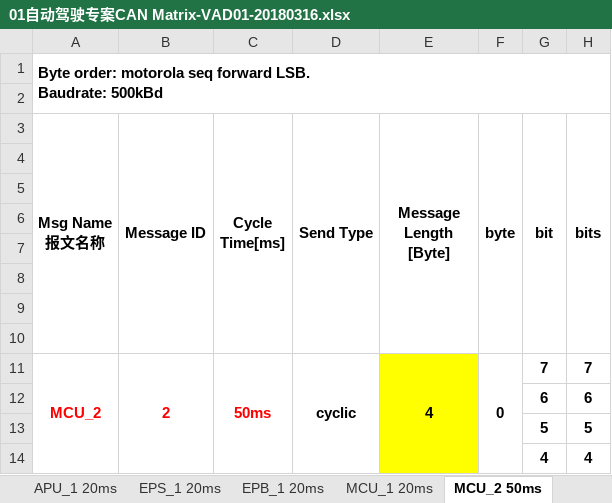
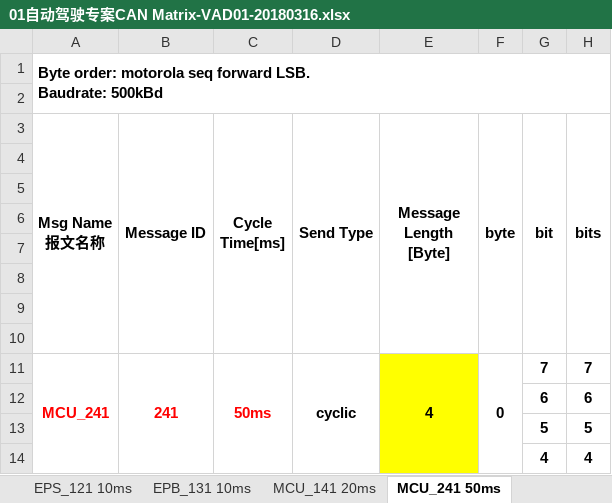
Before and after one commit to guruquan887/VAD01, an Excel workbook: 01需求分析/docs/specs/01自动驾驶专案CAN Matrix-VAD01-20180316.xlsx, sheet MCU_241 50ms, drawn as a sheet; only a part is shown; values as stored, in another font and other column widths than the file's, no borders; the diff names each change by its address in the sheet, - before the commit and + after, or states it on an @@ line.

```diff
--- a/01需求分析/docs/specs/01自动驾驶专案CAN Matrix-VAD01-20180316.xlsx (sheet MCU_241 50ms)
+++ b/01需求分析/docs/specs/01自动驾驶专案CAN Matrix-VAD01-20180316.xlsx (sheet MCU_241 50ms)
-sheet tab: EPS_1 20ms
+sheet tab: EPS_121 10ms
-sheet tab: EPB_1 20ms
+sheet tab: EPB_131 10ms
-sheet tab: MCU_1 20ms
+sheet tab: MCU_141 20ms
-sheet tab: MCU_2 50ms
+sheet tab: MCU_241 50ms
-A11 (Msg Name报文名称): MCU_2
+A11 (Msg Name报文名称): MCU_241
-B11 (Message ID): 2
+B11 (Message ID): 241
```
Also changed, not shown: sheet Bus load&& ID allocate, sheet EPS_121 10ms, sheet APU_111 10ms, sheet EPB_131 10ms, sheet MCU_142 20ms, sheet MCU_141 20ms, other sheet tabs, formulas that keep their value, charts or pictures, 00硬件/03格陆博/EPB功能需求调查表（CP-EPB）-20180320.xlsx.
